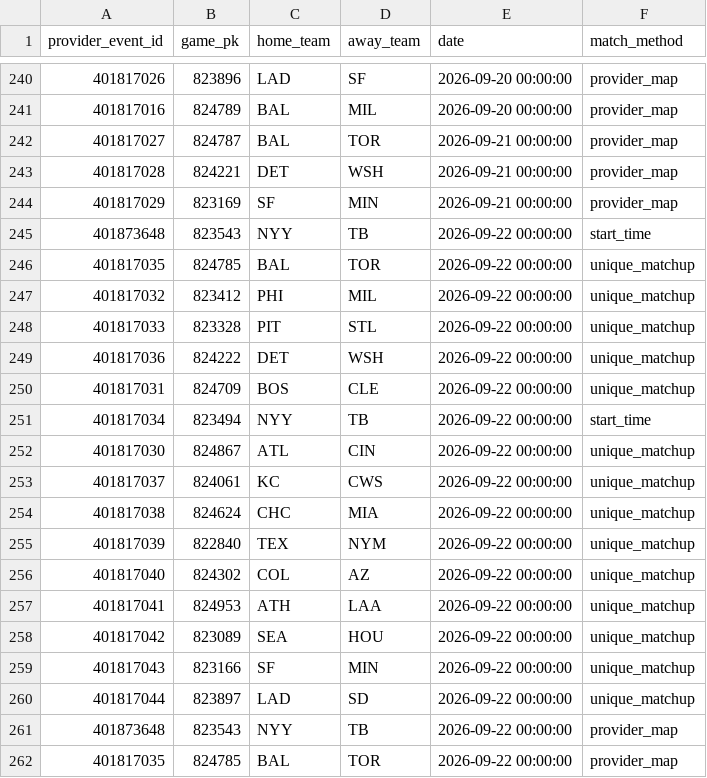
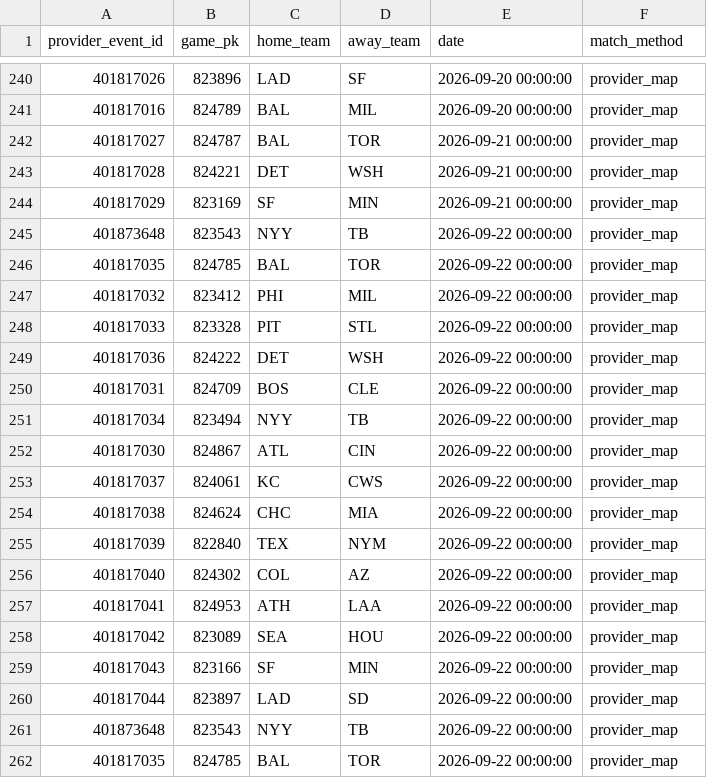
Before and after one commit to 0xyydeca/mlb_metrics, a CSV file: data/predictions/market_odds_event_map.csv, drawn as a sheet; only a part is shown, gaps mark what is left out.

```diff
--- a/data/predictions/market_odds_event_map.csv
+++ b/data/predictions/market_odds_event_map.csv
@@ -244,18 +244,18 @@ provider_event_id,game_pk,home_team,away_team,date,match_method
 401817029,823169,SF,MIN,2026-09-21 00:00:00,provider_map
-401873648,823543,NYY,TB,2026-09-22 00:00:00,start_time
-401817035,824785,BAL,TOR,2026-09-22 00:00:00,unique_matchup
-401817032,823412,PHI,MIL,2026-09-22 00:00:00,unique_matchup
-401817033,823328,PIT,STL,2026-09-22 00:00:00,unique_matchup
-401817036,824222,DET,WSH,2026-09-22 00:00:00,unique_matchup
-401817031,824709,BOS,CLE,2026-09-22 00:00:00,unique_matchup
-401817034,823494,NYY,TB,2026-09-22 00:00:00,start_time
-401817030,824867,ATL,CIN,2026-09-22 00:00:00,unique_matchup
-401817037,824061,KC,CWS,2026-09-22 00:00:00,unique_matchup
-401817038,824624,CHC,MIA,2026-09-22 00:00:00,unique_matchup
-401817039,822840,TEX,NYM,2026-09-22 00:00:00,unique_matchup
-401817040,824302,COL,AZ,2026-09-22 00:00:00,unique_matchup
-401817041,824953,ATH,LAA,2026-09-22 00:00:00,unique_matchup
-401817042,823089,SEA,HOU,2026-09-22 00:00:00,unique_matchup
-401817043,823166,SF,MIN,2026-09-22 00:00:00,unique_matchup
-401817044,823897,LAD,SD,2026-09-22 00:00:00,unique_matchup
+401873648,823543,NYY,TB,2026-09-22 00:00:00,provider_map
+401817035,824785,BAL,TOR,2026-09-22 00:00:00,provider_map
+401817032,823412,PHI,MIL,2026-09-22 00:00:00,provider_map
+401817033,823328,PIT,STL,2026-09-22 00:00:00,provider_map
+401817036,824222,DET,WSH,2026-09-22 00:00:00,provider_map
+401817031,824709,BOS,CLE,2026-09-22 00:00:00,provider_map
+401817034,823494,NYY,TB,2026-09-22 00:00:00,provider_map
+401817030,824867,ATL,CIN,2026-09-22 00:00:00,provider_map
+401817037,824061,KC,CWS,2026-09-22 00:00:00,provider_map
+401817038,824624,CHC,MIA,2026-09-22 00:00:00,provider_map
+401817039,822840,TEX,NYM,2026-09-22 00:00:00,provider_map
+401817040,824302,COL,AZ,2026-09-22 00:00:00,provider_map
+401817041,824953,ATH,LAA,2026-09-22 00:00:00,provider_map
+401817042,823089,SEA,HOU,2026-09-22 00:00:00,provider_map
+401817043,823166,SF,MIN,2026-09-22 00:00:00,provider_map
+401817044,823897,LAD,SD,2026-09-22 00:00:00,provider_map
 401873648,823543,NYY,TB,2026-09-22 00:00:00,provider_map
```
Also changed, not shown: data/predictions/market_odds_snapshots.csv.
